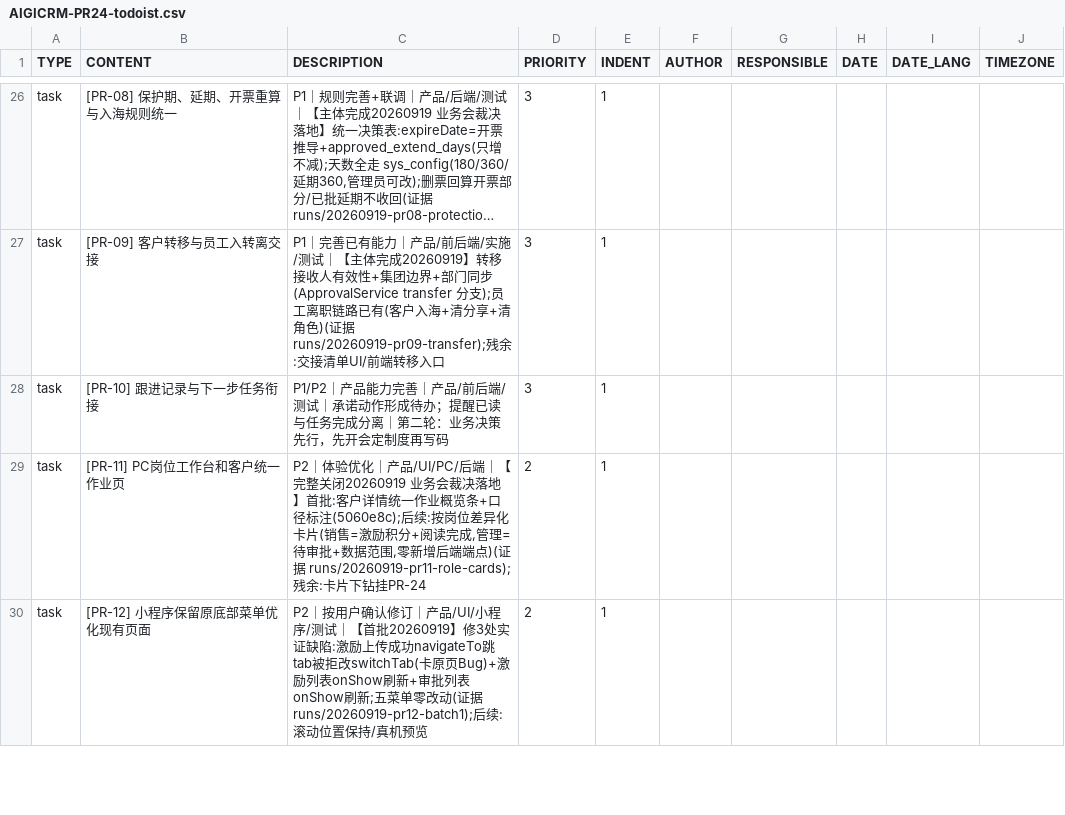
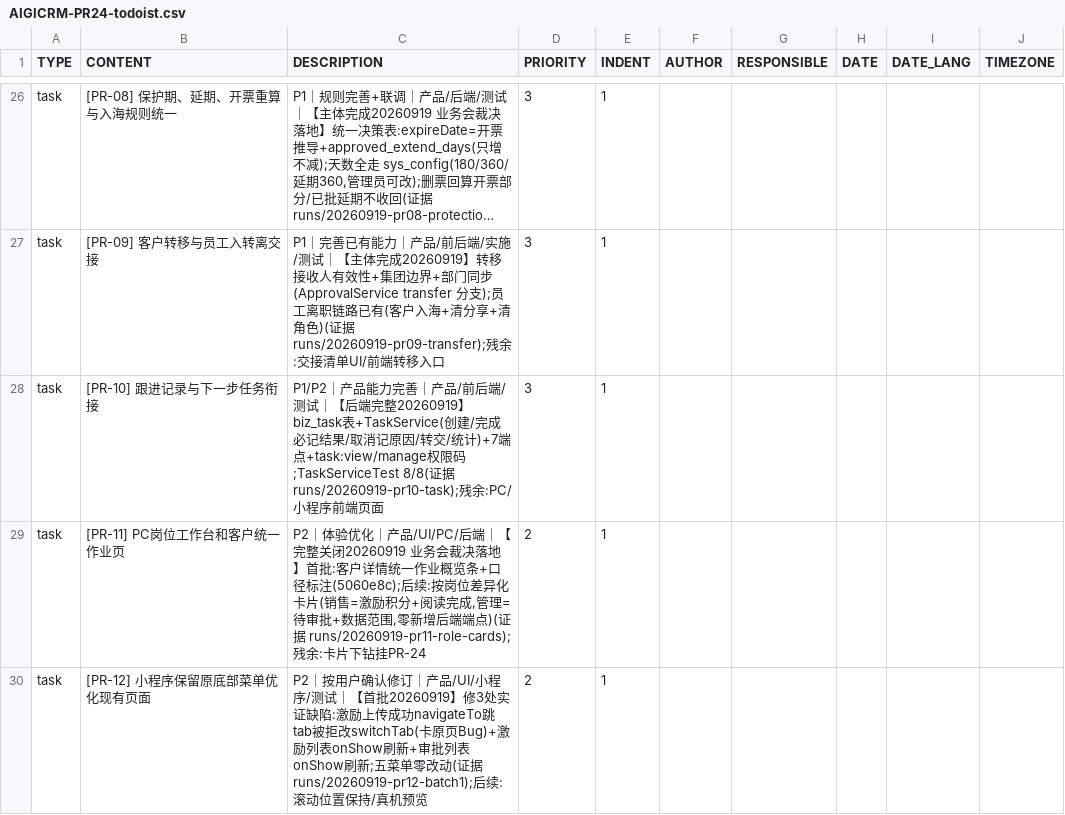
Before and after one commit to Eastdongjun/AigiCRM, a CSV file: 00-项目管理/AIGICRM-PR24-todoist.csv, drawn as a sheet; only a part is shown, gaps mark what is left out; long unchanged cells end in …; the diff names each change by its address in the sheet, - before the commit and + after, or states it on an @@ line.

Commit message:
feat(task): PR-10 后端完整迭代 —— 任务模块(跟进记录衔接待办)
总册 PR-10:"跟进支持本次结果、下一动作、责任人、计划时间及完成条件;
简单记录可不生成任务;明确承诺可形成待办;任务完成必须保留结果"。

数据库(迁移 V2026.09.19.8):
- biz_task 表(customer/title/detail/assignee/due_date/status/completion_note/
  source_log_id/tenant_id)
- task:view + task:manage 权限码种子

Service(TaskService):
- create(标题/责任人必填校验,截止不早于今天)
- complete(必须记录结果——"不是简单勾掉")
- cancel(必须填原因) / transfer(新责任人有效性) / update(已完成不可编辑)
- page(状态/责任人/客户/逾期筛选;非 admin 只看自己的)
- statistics(pending/overdue/todayDue/completedThisMonth)

Controller(7 端点: list/statistics/create/update/complete/cancel/transfer);
TaskViewService 转 Map(控制器零 entity 依赖,ArchitectureTest 3/3)。

验证:TaskServiceTest 8/8;ArchitectureTest 3/3;PermissionMatrixTest 27/27;
后端全量 EXIT=0;contracts 128/0(chain 41→42/perm 64→66);secrets 无问题。
残余:PC/小程序前端页面(API 已就绪)。证据:runs/20260919-pr10-task。

```diff
--- a/00-项目管理/AIGICRM-PR24-todoist.csv
+++ b/00-项目管理/AIGICRM-PR24-todoist.csv
-C28 (DESCRIPTION): …/测试｜承诺动作形成待办；提醒已读与任务完成分离｜第二轮：业务决策先行，先开会定制度再写码
+C28 (DESCRIPTION): …/测试｜【后端完整20260919】biz_task表+TaskService(创建/完成必记结果/取消记原因/转交/统计)+7端点+task:view/manage权限码;TaskServiceTest 8/8(证据 runs/20260919-pr10-task);残余:PC/小程序前端页面
```
Also changed, not shown: 9 other files.
